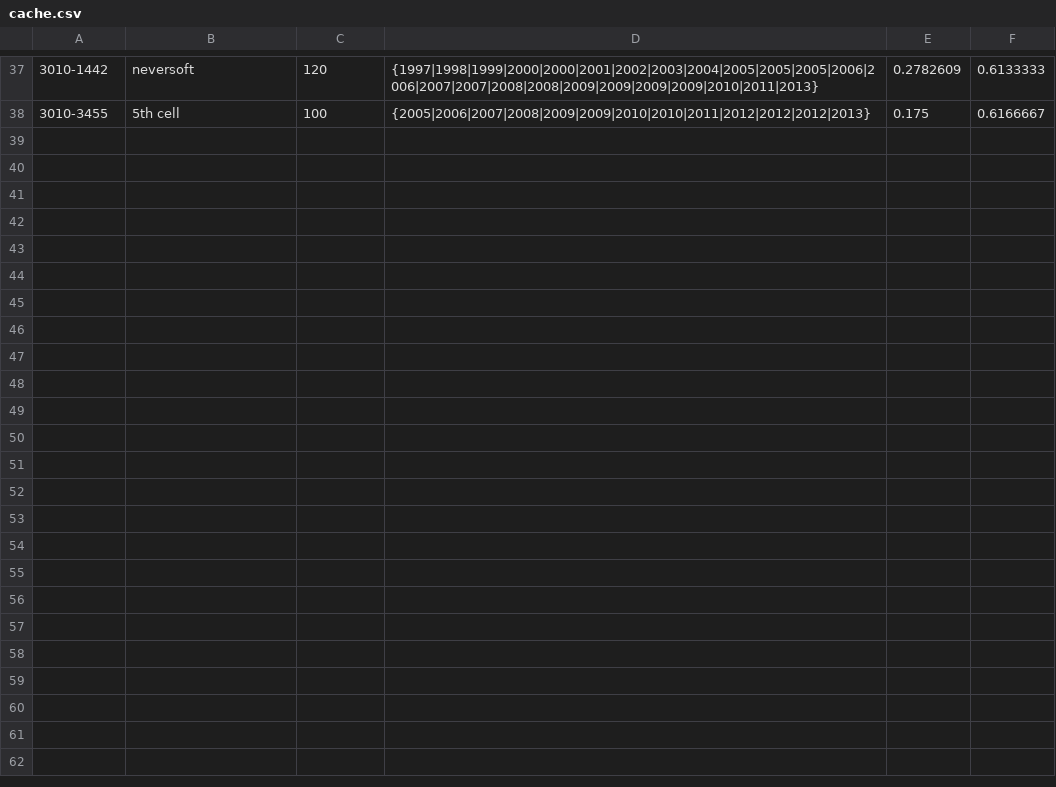
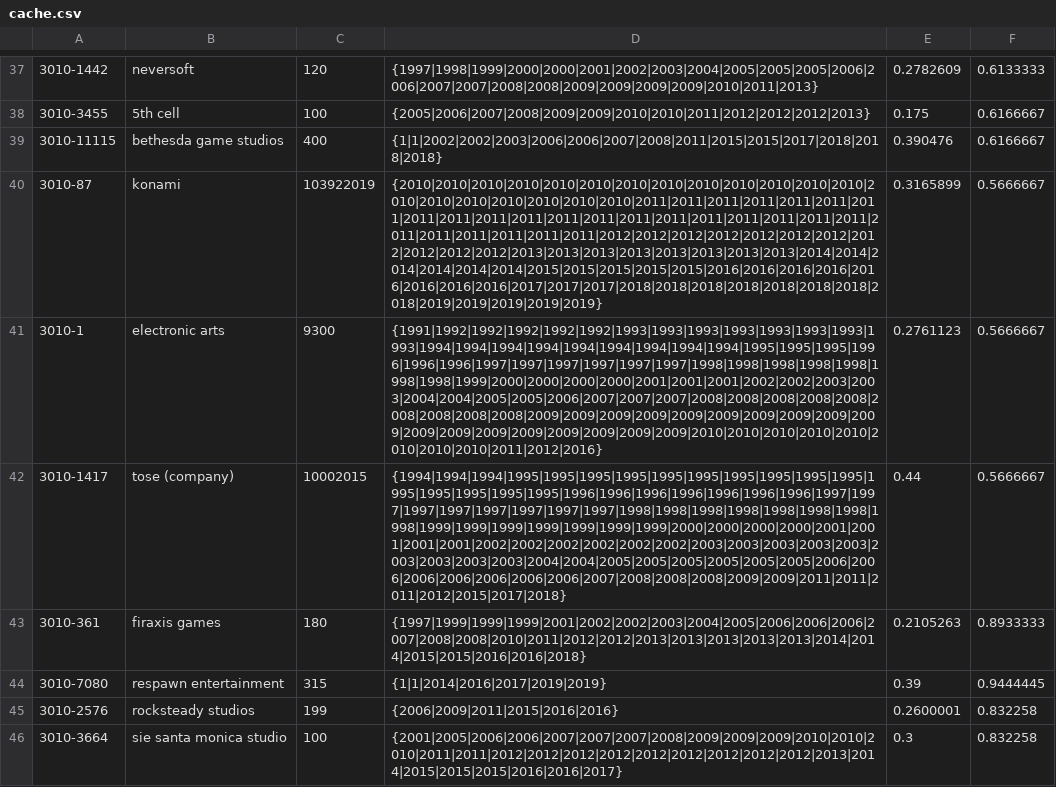
Before and after one commit to JamesEConnor/GameStudioScorer, a CSV file: GameStudioScorer/bin/Debug/cache.csv, drawn as a sheet; only a part is shown, gaps mark what is left out; the diff covers the shown part only; the diff names each change by its address in the sheet, - before the commit and + after, or states it on an @@ line.

```diff
--- a/GameStudioScorer/bin/Debug/cache.csv
+++ b/GameStudioScorer/bin/Debug/cache.csv
+row 39: 3010-11115 | bethesda game studios | 400 | {1|1|2002|2002|2003|2006|2006|2007|2008|2011|2015|2015|2017|2018|2018|2018} | 0.390476 | 0.6166667
+row 40: 3010-87 | konami | 103922019 | {2010|2010|2010|2010|2010|2010|2010|2010|2010|2010|2010|2010|2010|2010|2010|2010|2010|2010|2010|2010|2011|2011|2011|2011|2011|2011|2011|2011|2011|2011|2011|2011|2011|2011|2011|2011|2011|2011|2011|2011|2011|2011|2011|2011|2011|2011|2012|2012|2012|2012|2012|2012|2012|2012|2012|2012|2012|2013|2013|2013|2013|2013|2013|2013|2013|2014|2014|2014|2014|2014|2014|2015|2015|2015|2015|2015|2016|2016|2016|2016|2016|2016|2016|2016|2017|2017|2017|2018|2018|2018|2018|2018|2018|2018|2018|2019|2019|2019|2019|2019} | 0.3165899 | 0.5666667
+row 41: 3010-1 | electronic arts | 9300 | {1991|1992|1992|1992|1992|1992|1993|1993|1993|1993|1993|1993|1993|1993|1994|1994|1994|1994|1994|1994|1994|1994|1994|1995|1995|1995|1996|1996|1996|1997|1997|1997|1997|1997|1997|1998|1998|1998|1998|1998|1998|1998|1999|2000|2000|2000|2000|2001|2001|2001|2002|2002|2003|2003|2004|2004|2005|2005|2006|2007|2007|2007|2008|2008|2008|2008|2008|2008|2008|2008|2008|2009|2009|2009|2009|2009|2009|2009|2009|2009|2009|2009|2009|2009|2009|2009|2009|2009|2009|2010|2010|2010|2010|2010|2010|2010|2010|2011|2012|2016} | 0.2761123 | 0.5666667
+row 42: 3010-1417 | tose (company) | 10002015 | {1994|1994|1994|1995|1995|1995|1995|1995|1995|1995|1995|1995|1995|1995|1995|1995|1995|1995|1996|1996|1996|1996|1996|1996|1996|1997|1997|1997|1997|1997|1997|1997|1997|1998|1998|1998|1998|1998|1998|1998|1998|1999|1999|1999|1999|1999|1999|1999|2000|2000|2000|2000|2001|2001|2001|2001|2002|2002|2002|2002|2002|2002|2003|2003|2003|2003|2003|2003|2003|2003|2003|2004|2004|2005|2005|2005|2005|2005|2005|2006|2006|2006|2006|2006|2006|2006|2007|2008|2008|2008|2009|2009|2011|2011|2011|2012|2015|2017|2018} | 0.44 | 0.5666667
+row 43: 3010-361 | firaxis games | 180 | {1997|1999|1999|1999|2001|2002|2002|2003|2004|2005|2006|2006|2006|2007|2008|2008|2010|2011|2012|2012|2013|2013|2013|2013|2013|2014|2014|2015|2015|2016|2016|2018} | 0.2105263 | 0.8933333
+row 44: 3010-7080 | respawn entertainment | 315 | {1|1|2014|2016|2017|2019|2019} | 0.39 | 0.9444445
+row 45: 3010-2576 | rocksteady studios | 199 | {2006|2009|2011|2015|2016|2016} | 0.2600001 | 0.832258
+row 46: 3010-3664 | sie santa monica studio | 100 | {2001|2005|2006|2006|2007|2007|2007|2008|2009|2009|2009|2010|2010|2010|2011|2011|2012|2012|2012|2012|2012|2012|2012|2012|2012|2013|2014|2015|2015|2015|2016|2016|2017} | 0.3 | 0.832258
```
Also changed, not shown: 7 added rows and 10 edited cells elsewhere in this file, 19 other files.
